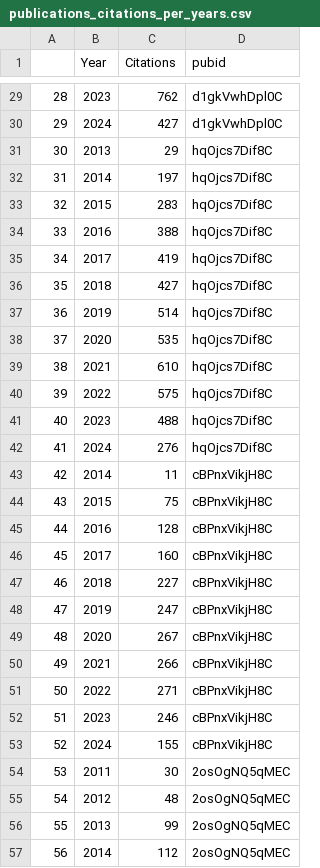
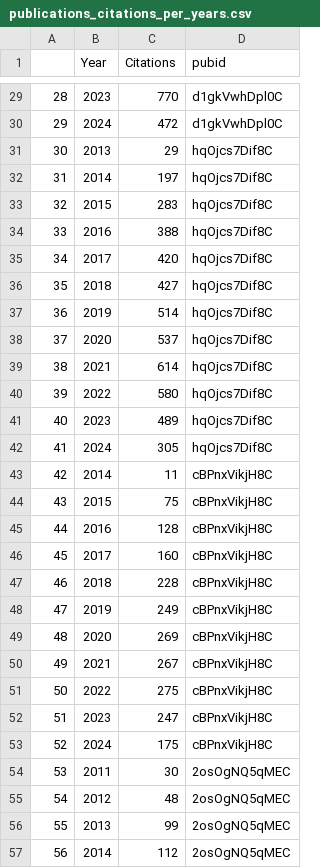
Before and after one commit to tapj/tapj.github.io, a CSV file: _data/publications_citations_per_years.csv, drawn as a sheet; only a part is shown, gaps mark what is left out; the diff covers the shown part only; the diff names each change by its address in the sheet, - before the commit and + after, or states it on an @@ line.

```diff
--- a/_data/publications_citations_per_years.csv
+++ b/_data/publications_citations_per_years.csv
-C29 (Citations): 762
+C29 (Citations): 770
-C30 (Citations): 427
+C30 (Citations): 472
-C35 (Citations): 419
+C35 (Citations): 420
-C38 (Citations): 535
+C38 (Citations): 537
-C39 (Citations): 610
+C39 (Citations): 614
-C40 (Citations): 575
+C40 (Citations): 580
-C41 (Citations): 488
+C41 (Citations): 489
-C42 (Citations): 276
+C42 (Citations): 305
-C47 (Citations): 227
+C47 (Citations): 228
-C48 (Citations): 247
+C48 (Citations): 249
-C49 (Citations): 267
+C49 (Citations): 269
-C50 (Citations): 266
+C50 (Citations): 267
-C51 (Citations): 271
+C51 (Citations): 275
-C52 (Citations): 246
+C52 (Citations): 247
-C53 (Citations): 155
+C53 (Citations): 175
```
Also changed, not shown: 4 added rows, 6 removed rows, 5 moved rows, 61 edited cells and row numbers in column A elsewhere in this file.
